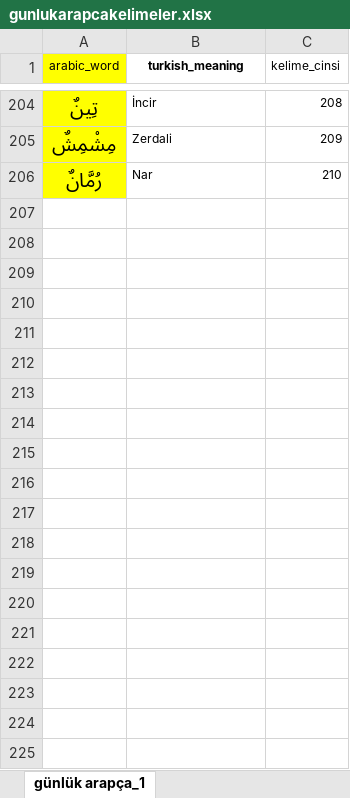
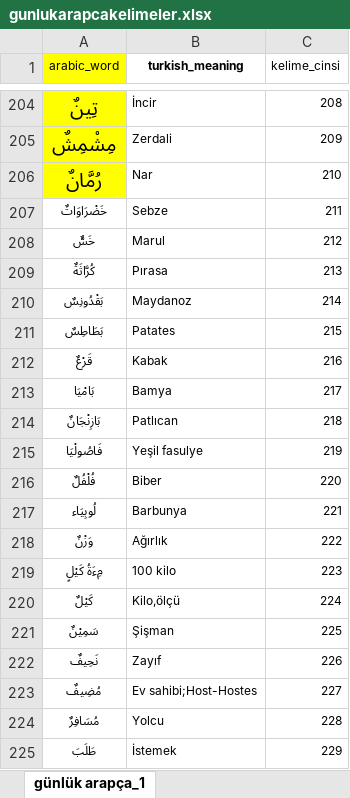
Before and after one commit to YZOKUMUS/ARABIC, an Excel workbook: public/gunlukarapcakelimeler.xlsx, sheet günlük arapça_1, drawn as a sheet; only a part is shown, gaps mark what is left out; values as stored, in another font and other column widths than the file's, no borders; the diff covers the shown part only; the diff names each change by its address in the sheet, - before the commit and + after, or states it on an @@ line.

```diff
--- a/public/gunlukarapcakelimeler.xlsx (sheet günlük arapça_1)
+++ b/public/gunlukarapcakelimeler.xlsx (sheet günlük arapça_1)
+row 207: خَضْرَاوَاتٌ | Sebze | 211
+row 208: خَسٌّ | Marul | 212
+row 209: كُرَّاثَةٌ | Pırasa | 213
+row 210: بَقْدُونِسٌ | Maydanoz | 214
+row 211: بَطَاطِسٌ | Patates | 215
+row 212: قَرْعٌ | Kabak | 216
+row 213: بَامْيَا | Bamya | 217
+row 214: بَازِنْجَانٌ | Patlıcan | 218
+row 215: فَاصُولْيَا | Yeşil fasulye | 219
+row 216: فُلْفُلٌ | Biber | 220
+row 217: لُوبِيَاء | Barbunya | 221
+row 218: وَزْنٌ | Ağırlık | 222
+row 219: مِءَةُ كَيْلٍ | 100 kilo | 223
+row 220: كَيْلٌ | Kilo,ölçü | 224
+row 221: سَمِيْنٌ | Şişman | 225
+row 222: نَحِيفٌ | Zayıf | 226
+row 223: مُضِيفٌ | Ev sahibi;Host-Hostes | 227
+row 224: مُسَافِرٌ | Yolcu | 228
+row 225: طَلَبَ | İstemek | 229
```
Also changed, not shown: 11 added rows elsewhere in this sheet, public/sulasimucerred.xlsx, 13 other files.
